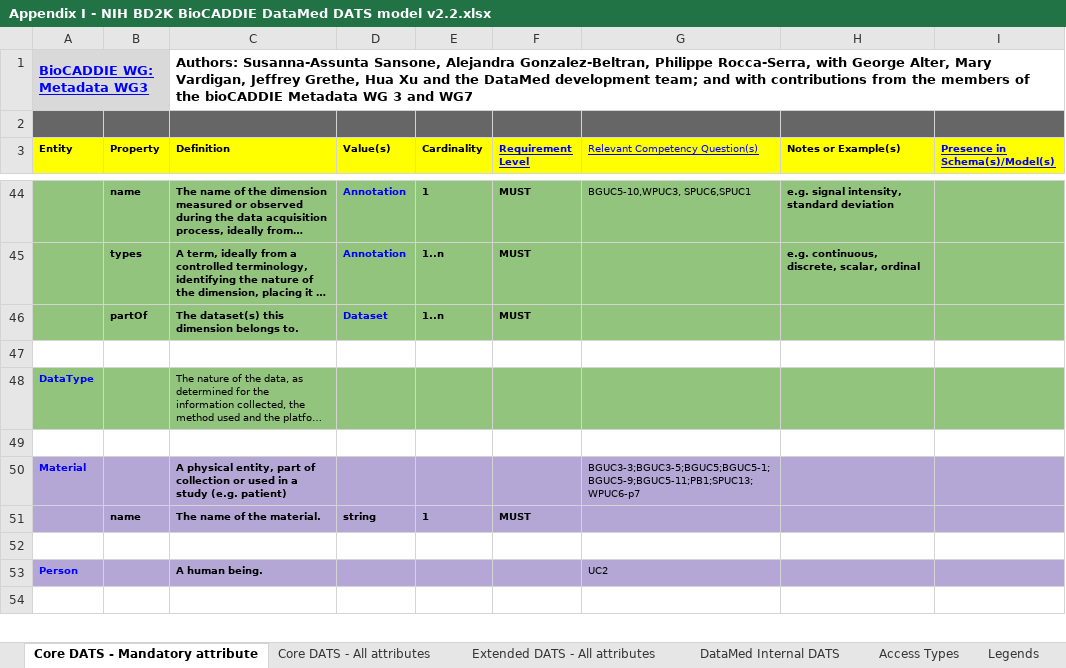
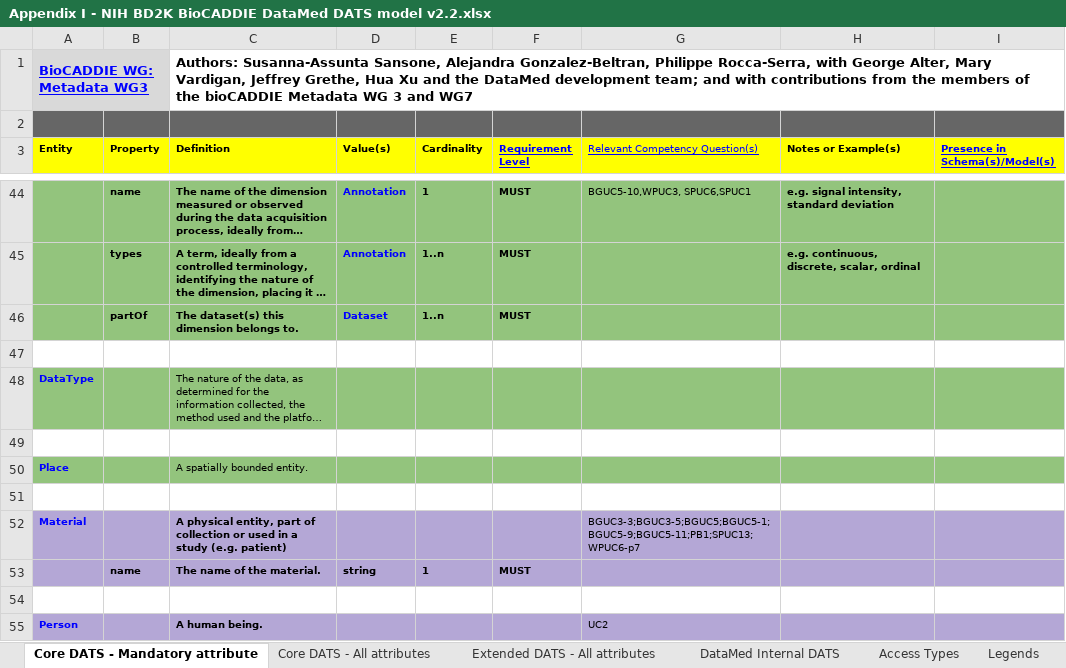
Before and after one commit to biocaddie/WG3-MetadataSpecifications, an Excel workbook: doc/v2.2/Appendix I - NIH BD2K BioCADDIE DataMed DATS model v2.2.xlsx, sheet Core DATS - Mandatory attribute, drawn as a sheet; only a part is shown, gaps mark what is left out; the shorter side is filled out with more unchanged rows; long unchanged cells end in …; values as stored, in another font and other column widths than the file's, no borders; charts and pictures not drawn; the diff names each change by its address in the sheet, - before the commit and + after, or states it on an @@ line.

Commit message:
Fixes to identifiers in person and place, pdf, spreadsheets

```diff
--- a/doc/v2.2/Appendix I - NIH BD2K BioCADDIE DataMed DATS model v2.2.xlsx (sheet Core DATS - Mandatory attribute)
+++ b/doc/v2.2/Appendix I - NIH BD2K BioCADDIE DataMed DATS model v2.2.xlsx (sheet Core DATS - Mandatory attribute)
+row 50: Place |  | A spatially bounded entity.
+row 51: (empty)
```
Also changed, not shown: sheet Core DATS - All attributes, 8 other files.
